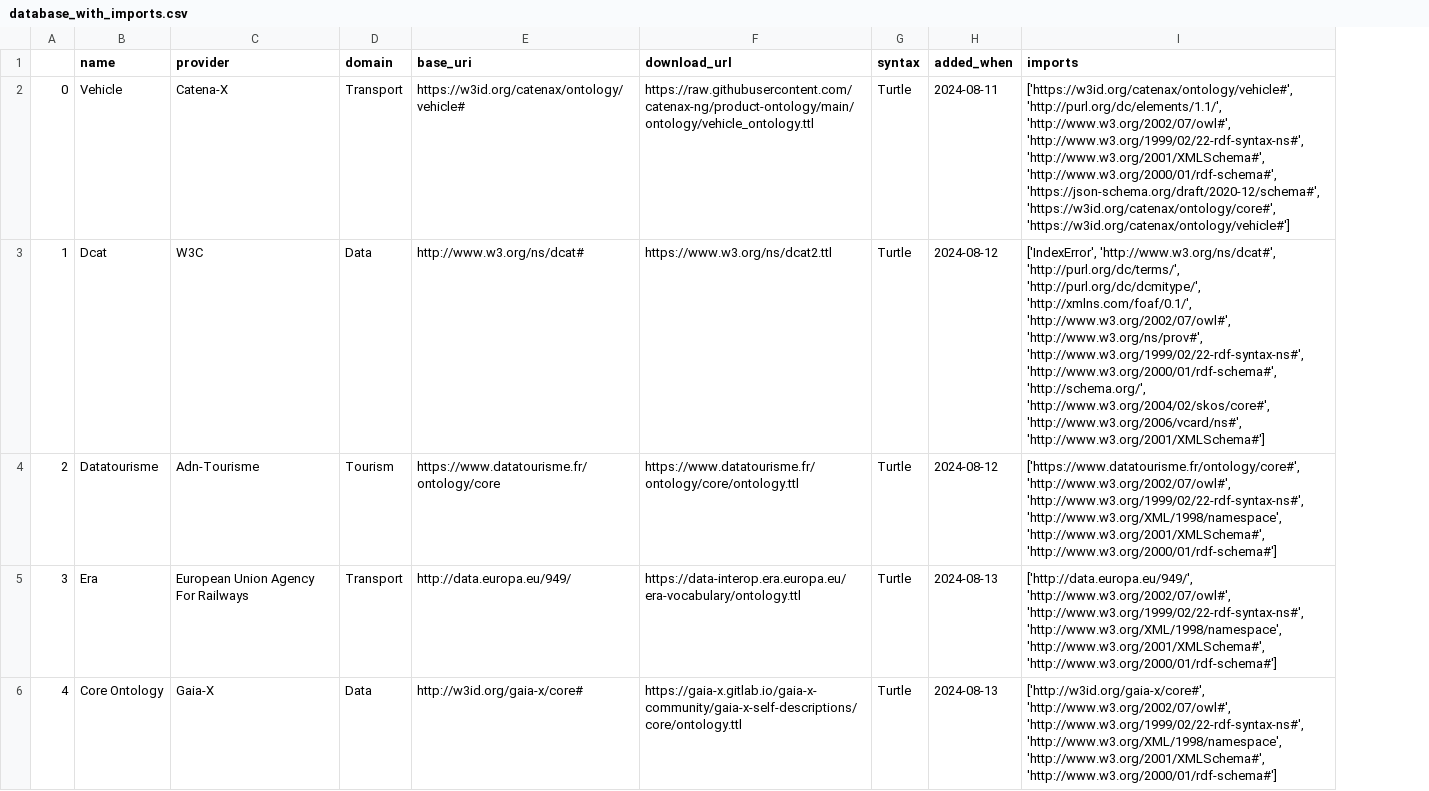
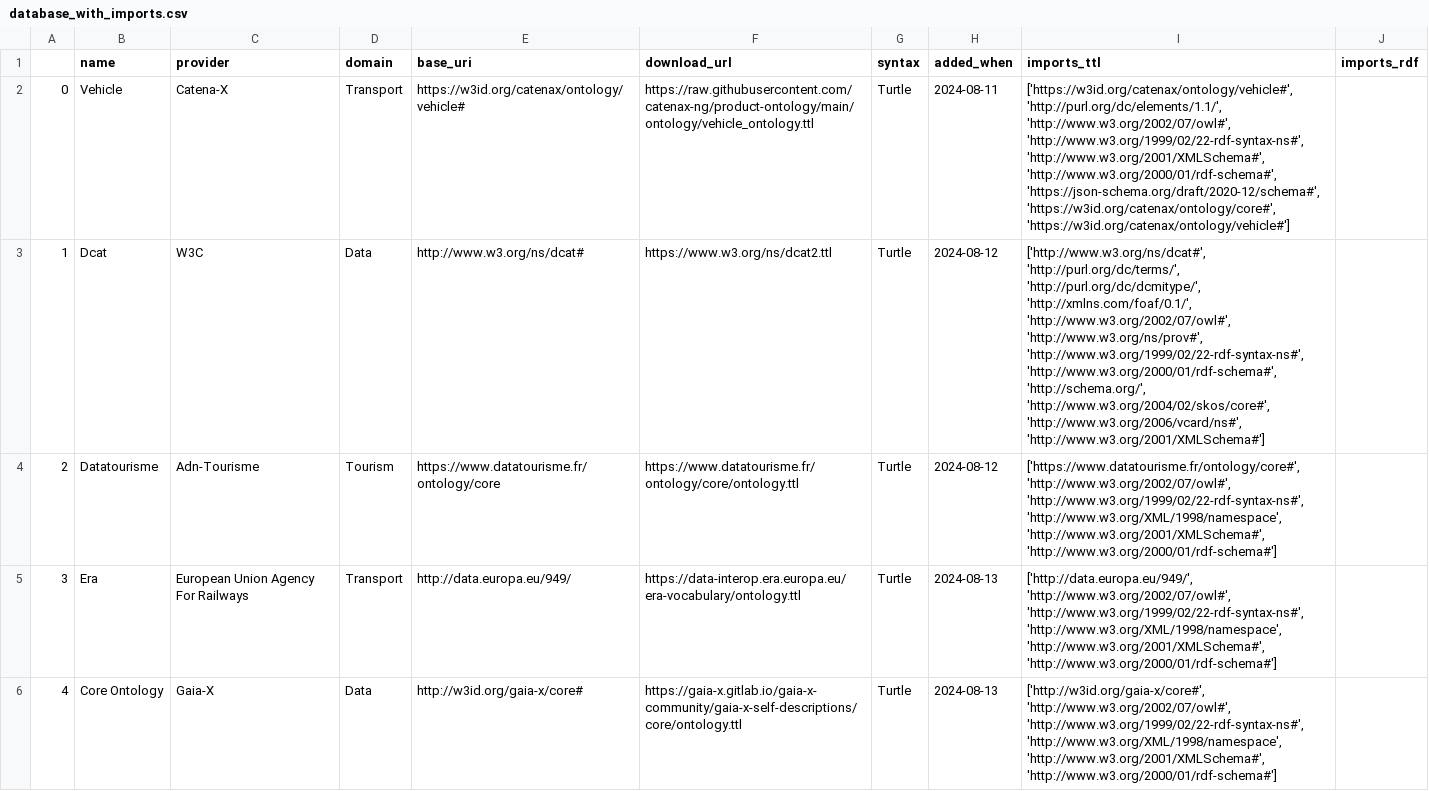
Before and after one commit to EonaX/ontology-visual-tool, a CSV file: database_with_imports.csv, drawn as a sheet; only a part is shown; the diff covers the shown part only; the diff names each change by its address in the sheet, - before the commit and + after, or states it on an @@ line.

```diff
--- a/database_with_imports.csv
+++ b/database_with_imports.csv
+column J (imports_rdf), empty
-I1: imports
+I1: imports_ttl
-I3 (imports_ttl): ['IndexError', 'http://www.w3.org/ns/dcat#', 'http://purl.org/dc/terms/', 'http://purl.org/dc/dcmitype/',…
+I3 (imports_ttl): ['http://www.w3.org/ns/dcat#', 'http://purl.org/dc/terms/', 'http://purl.org/dc/dcmitype/',…
```
Also changed, not shown: 3 edited cells elsewhere in this file, database.csv, 11 other files.
